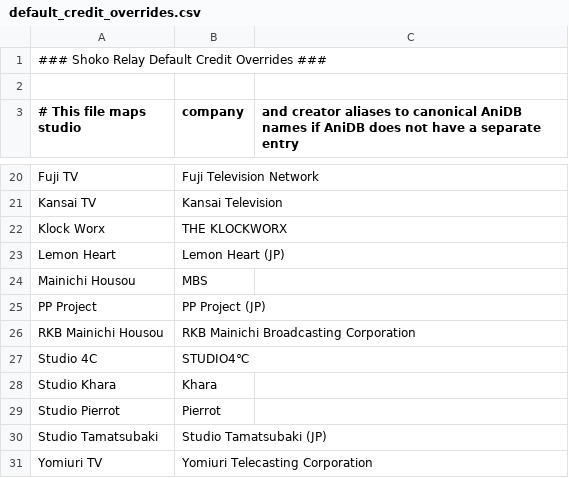
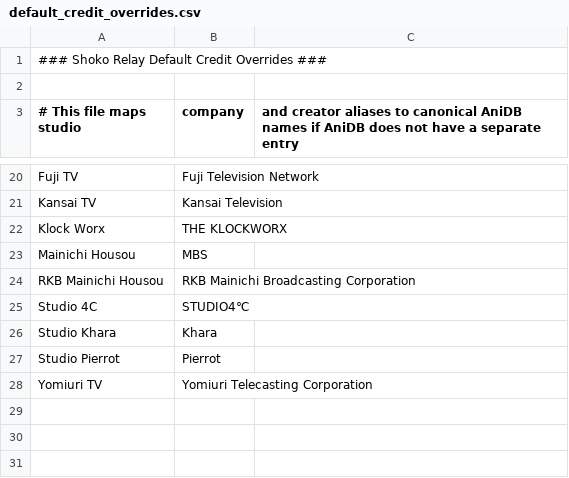
Before and after one commit to natyusha/ShokoRelay, a CSV file: Data/default_credit_overrides.csv, drawn as a sheet; only a part is shown, gaps mark what is left out; the diff names each change by its address in the sheet, - before the commit and + after, or states it on an @@ line.

Commit message:
Move CSV Report Generation To ReportHelper / Parameter Cleaning
- Create Helpers/ReportHelper.cs containing CsvReportBuilder
- Remove #region Report Generation and unused System.Text using from TextHelper.cs
- Update TagHelper.BuildTagReport and CastHelper.BuildCreditReport to use ReportHelper.CsvReportBuilder
- Move GetDisplayTitle extension method from TextHelper to ShokoExtensionHelper
- Move NormalizePathForPlex and IsPlexTrue from TextHelper to PlexHelper and update call sites
- Strip case-insensitive trailing (JP) suffix inside CastHelper.NormalizeCreditKey for automatic studio deduplication
- Renamed several single and double digit parameter names to single word versions across the project

```diff
--- a/Data/default_credit_overrides.csv
+++ b/Data/default_credit_overrides.csv
-row 23: Lemon Heart | Lemon Heart (JP)
-row 25: PP Project | PP Project (JP)
-row 30: Studio Tamatsubaki | Studio Tamatsubaki (JP)
```
Also changed, not shown: 23 other files.
